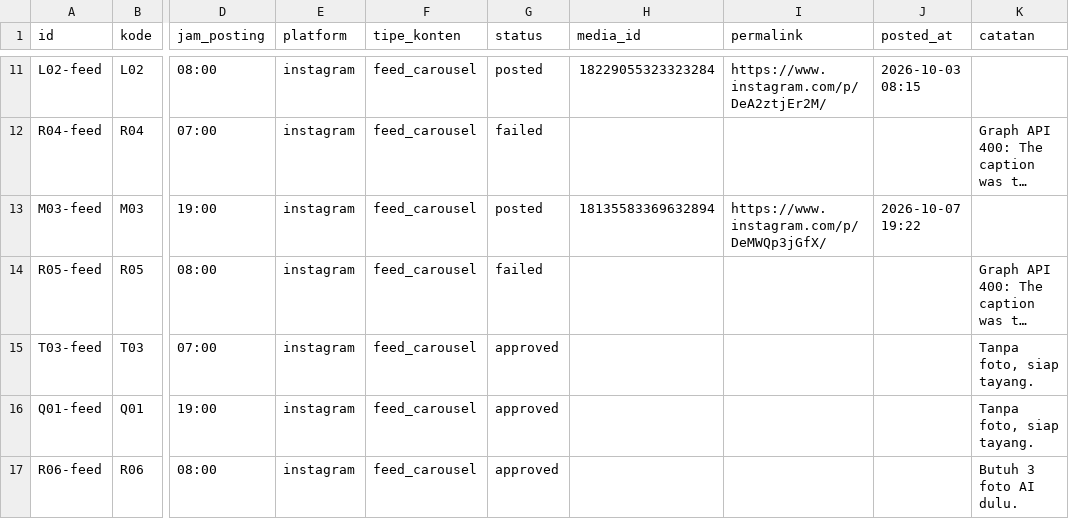
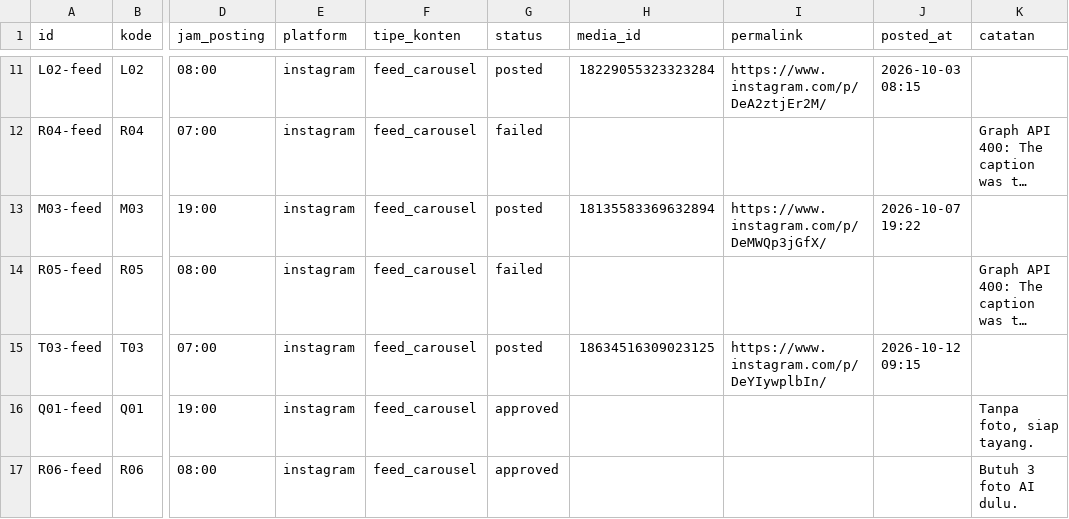
Before and after one commit to zaldywirjawan/piringkalori-agent, a CSV file: calendar.csv, drawn as a sheet; only a part is shown, gaps mark what is left out; long unchanged cells end in …; the diff names each change by its address in the sheet, - before the commit and + after, or states it on an @@ line.

```diff
--- a/calendar.csv
+++ b/calendar.csv
-G15 (status): approved
+G15 (status): posted
-H15 (media_id): (empty)
+H15 (media_id): 18634516309023125
-I15 (permalink): (empty)
+I15 (permalink): https://www.instagram.com/p/DeYIywplbIn/
-J15 (posted_at): (empty)
+J15 (posted_at): 2026-10-12 09:15
-K15 (catatan): Tanpa foto, siap tayang.
+K15 (catatan): (empty)
```
Also changed, not shown: log-performa.csv, 10 other files.
